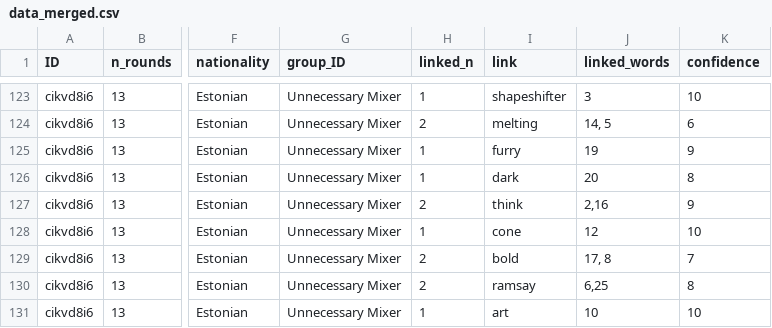
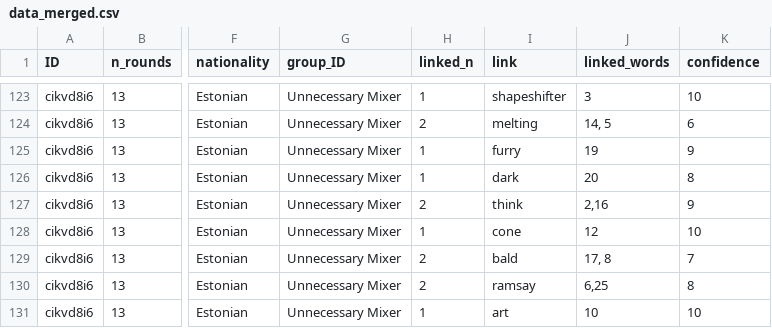
Before and after one commit to dominikklepl/Cooperation-between-friends, a CSV file: data/data_merged.csv, drawn as a sheet; only a part is shown, gaps mark what is left out; the diff covers the shown part only; the diff names each change by its address in the sheet, - before the commit and + after, or states it on an @@ line.

```diff
--- a/data/data_merged.csv
+++ b/data/data_merged.csv
-I129 (link): bold
+I129 (link): bald
```
Also changed, not shown: 21 edited cells elsewhere in this file, data/pairs_for_questionaire.csv, 10 other files.
